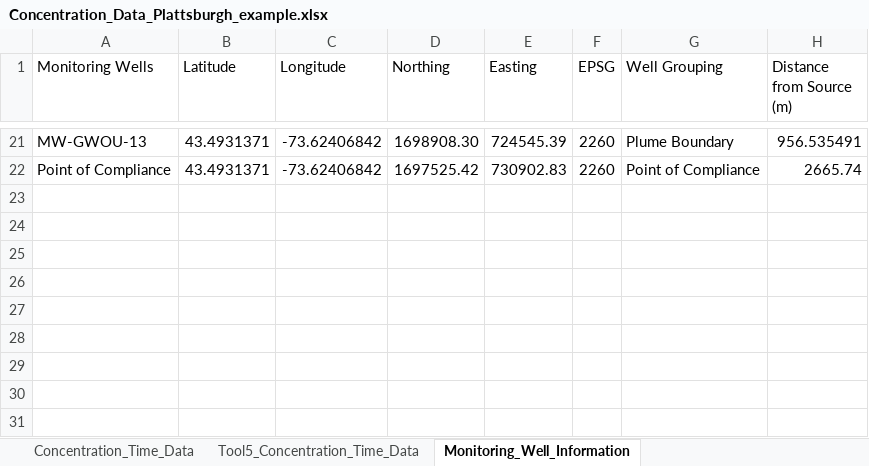
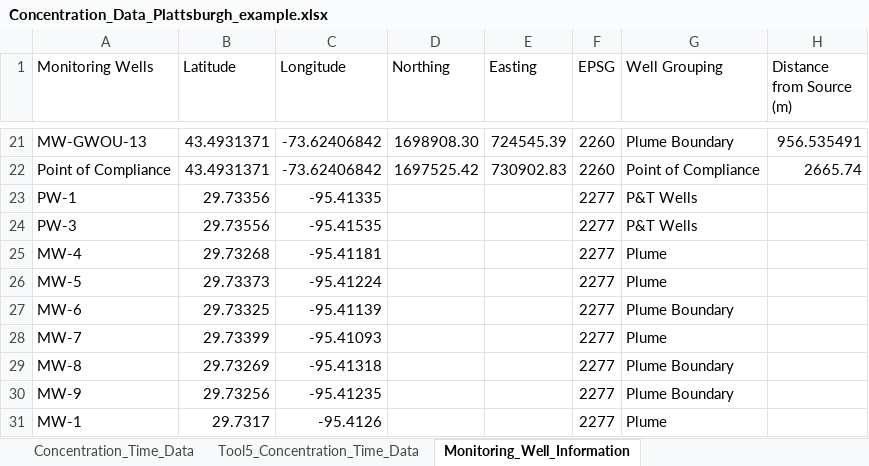
Before and after one commit to GSIEnvironmental/5648_TA2-Transition-Assessment-Assistant_1a, an Excel workbook: data/Concentration_Data_Plattsburgh_example.xlsx, sheet Monitoring_Well_Information, drawn as a sheet; only a part is shown, gaps mark what is left out; values as stored, in another font and other column widths than the file's, no borders; conditional formats not drawn; the diff names each change by its address in the sheet, - before the commit and + after, or states it on an @@ line.

```diff
--- a/data/Concentration_Data_Plattsburgh_example.xlsx (sheet Monitoring_Well_Information)
+++ b/data/Concentration_Data_Plattsburgh_example.xlsx (sheet Monitoring_Well_Information)
+row 23: PW-1 | 29.73356 | -95.41335 |  |  | 2277 | P&T Wells
+row 24: PW-3 | 29.73556 | -95.41535 |  |  | 2277 | P&T Wells
+row 25: MW-4 | 29.73268 | -95.41181 |  |  | 2277 | Plume
+row 26: MW-5 | 29.73373 | -95.41224 |  |  | 2277 | Plume
+row 27: MW-6 | 29.73325 | -95.41139 |  |  | 2277 | Plume Boundary
+row 28: MW-7 | 29.73399 | -95.41093 |  |  | 2277 | Plume
+row 29: MW-8 | 29.73269 | -95.41318 |  |  | 2277 | Plume Boundary
+row 30: MW-9 | 29.73256 | -95.41235 |  |  | 2277 | Plume Boundary
+row 31: MW-1 | 29.7317 | -95.4126 |  |  | 2277 | Plume
```
Also changed, not shown: sheet Concentration_Time_Data, 5 other files.
